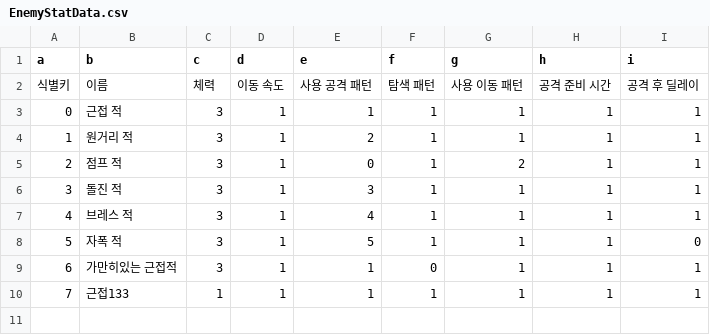
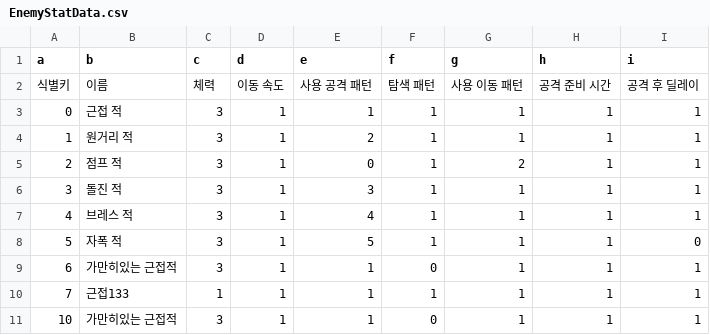
Before and after one commit to sin49/SBSBattery, a CSV file: Assets/1.CSVDATA/EnemyStatData.csv, drawn as a sheet; the diff names each change by its address in the sheet, - before the commit and + after, or states it on an @@ line.

```diff
--- a/Assets/1.CSVDATA/EnemyStatData.csv
+++ b/Assets/1.CSVDATA/EnemyStatData.csv
+row 11: 10 | 가만히있는 근접적 | 3 | 1 | 1 | 0 | 1 | 1 | 1
```
Also changed, not shown: 3 other files.
